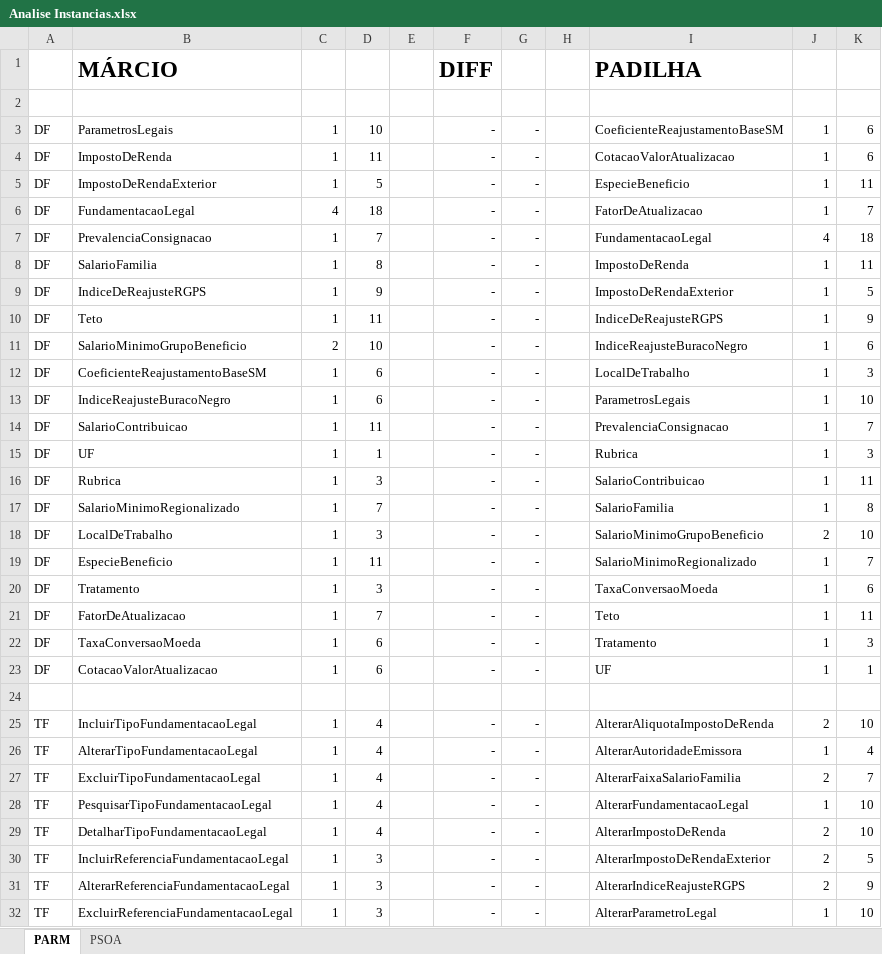
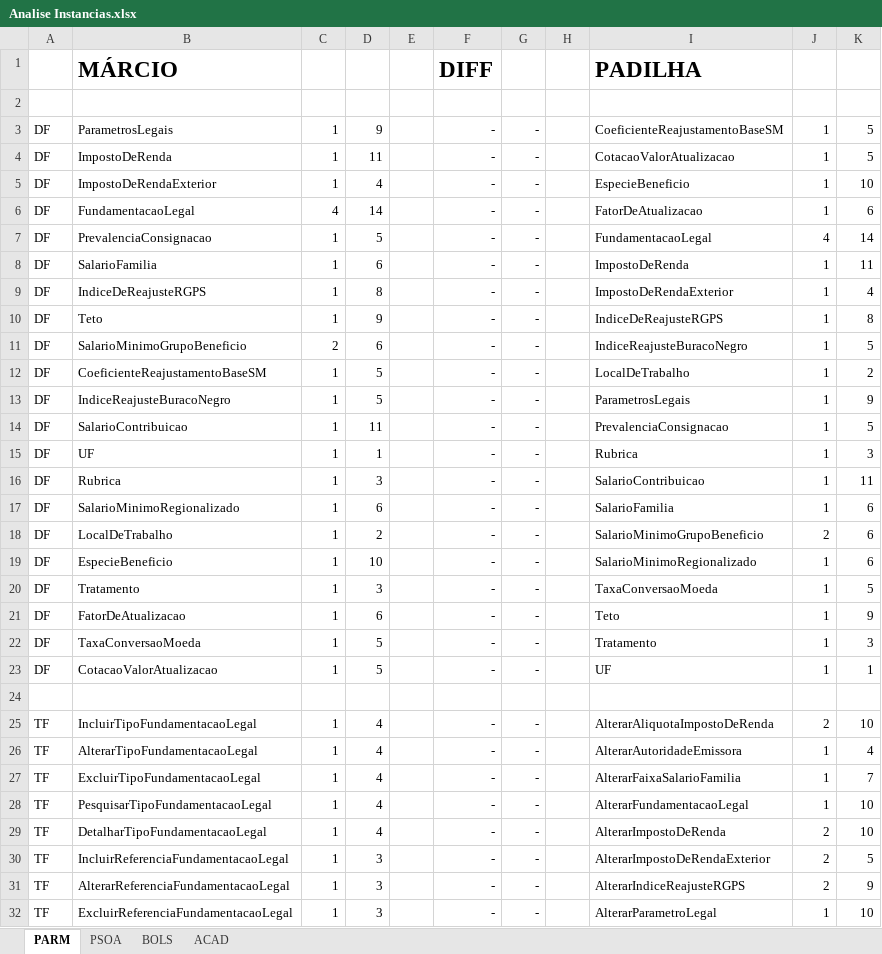
Before and after one commit to luizaraujojr/GECCO2016, an Excel workbook: data/instances/Analise Instancias.xlsx, sheet PARM, drawn as a sheet; only a part is shown; values as stored, in another font and other column widths than the file's, no borders; the diff covers the shown part only; the diff names each change by its address in the sheet, - before the commit and + after, or states it on an @@ line.

```diff
--- a/data/instances/Analise Instancias.xlsx (sheet PARM)
+++ b/data/instances/Analise Instancias.xlsx (sheet PARM)
+sheet tab: BOLS
+sheet tab: ACAD
-D3: 10
+D3: 9
-K3:K4: 6
+K3:K4: 5
-D5: 5
+D5: 4
-K5: 11
+K5: 10
-D6: 18
+D6: 14
-K6: 7
+K6: 6
-D7: 7
+D7: 5
-K7: 18
+K7: 14
-D8: 8
+D8: 6
-D9: 9
+D9: 8
-K9: 5
+K9: 4
-D10: 11
+D10: 9
-K10: 9
+K10: 8
-D11: 10
+D11: 6
-K11: 6
+K11: 5
-D12:D13: 6
+D12:D13: 5
-K12: 3
+K12: 2
-K13: 10
+K13: 9
-K14: 7
+K14: 5
-D17: 7
+D17: 6
-K17: 8
+K17: 6
-D18: 3
+D18: 2
-K18: 10
+K18: 6
-D19: 11
+D19: 10
-K19: 7
+K19: 6
-K20: 6
+K20: 5
-D21: 7
+D21: 6
-K21: 11
+K21: 9
-D22:D23: 6
+D22:D23: 5
-J27: 2
+J27: 1
```
Also changed, not shown: 45 edited cells elsewhere in this sheet, sheet PSOA, 18 other files.
